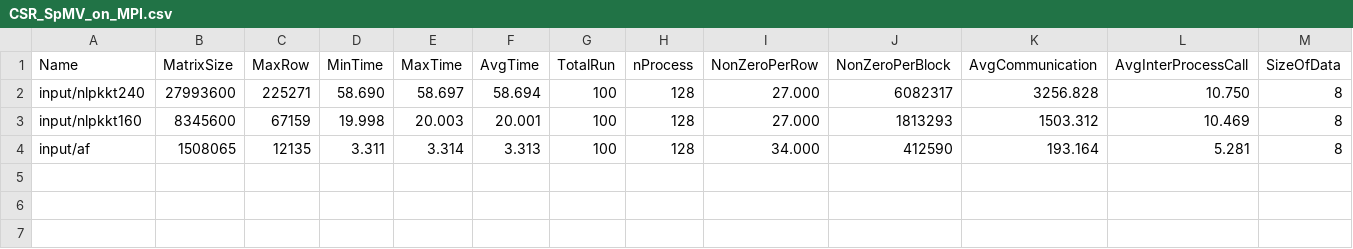
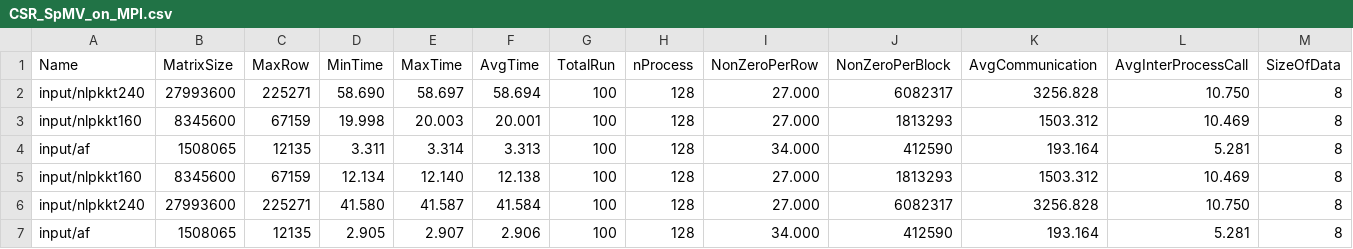
Before and after one commit to marufdsi/matvec-sparse, a CSV file: CSR_SpMV_on_MPI.csv, drawn as a sheet; only a part is shown; rows hold the shown columns only; the diff names each change by its address in the sheet, - before the commit and + after, or states it on an @@ line.

```diff
--- a/CSR_SpMV_on_MPI.csv
+++ b/CSR_SpMV_on_MPI.csv
+row 5: input/nlpkkt160 | 8345600 | 67159 | 12.134 | 12.140 | 12.138 | 100 | 128 | 27.000 | 1813293 | 1503.312 | 10.469 | 8
+row 6: input/nlpkkt240 | 27993600 | 225271 | 41.580 | 41.587 | 41.584 | 100 | 128 | 27.000 | 6082317 | 3256.828 | 10.750 | 8
+row 7: input/af | 1508065 | 12135 | 2.905 | 2.907 | 2.906 | 100 | 128 | 34.000 | 412590 | 193.164 | 5.281 | 8
```
Also changed, not shown: MPI_SpMV_Model.csv.
